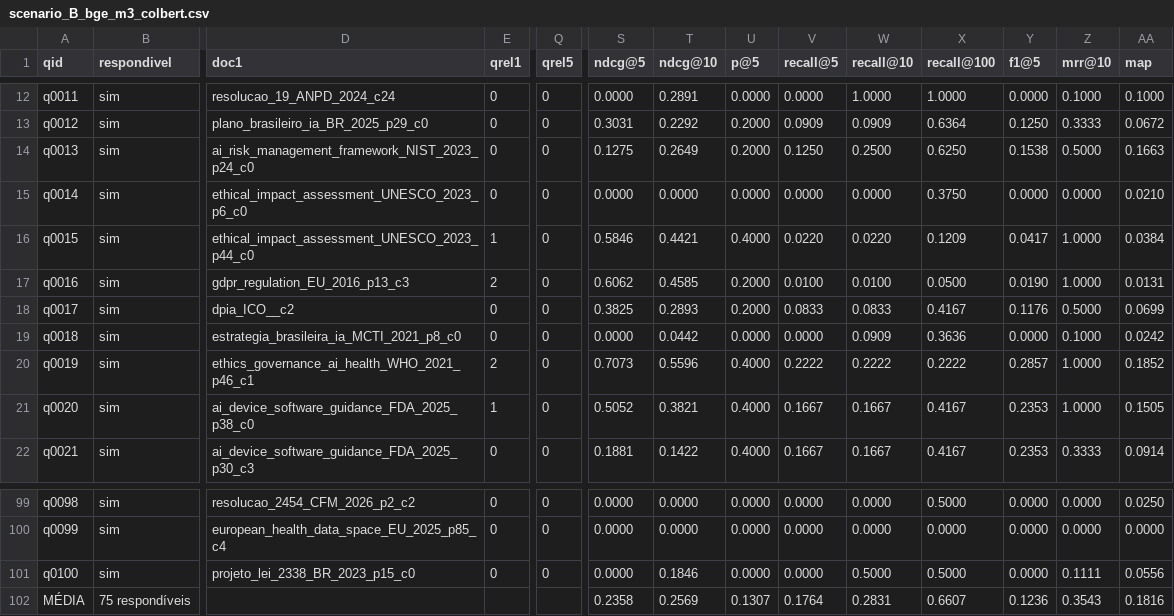
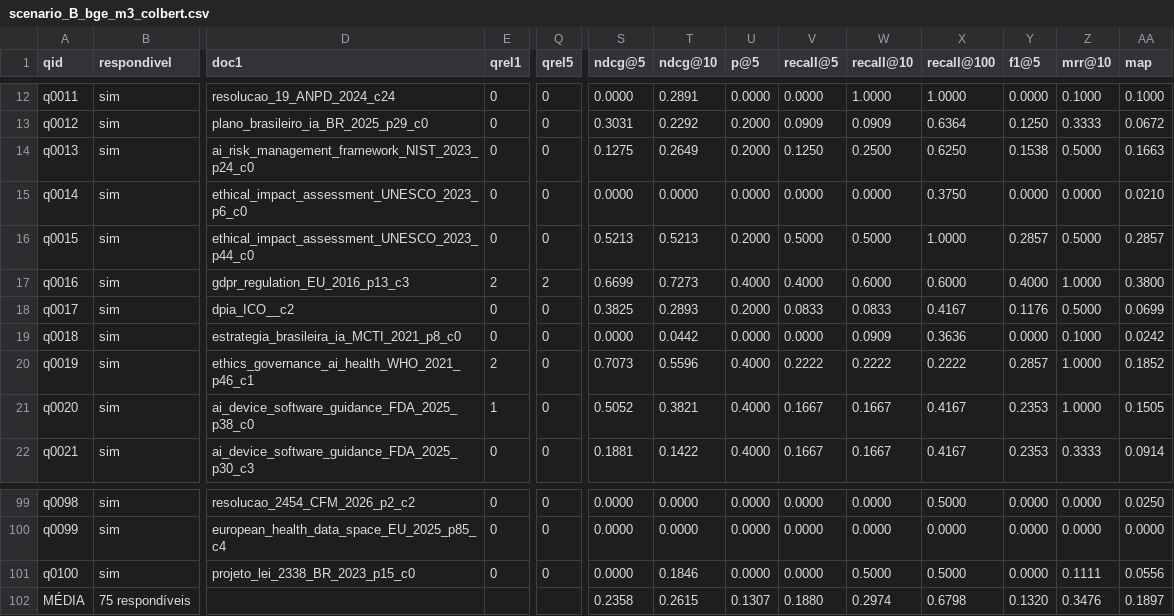
Before and after one commit to italoavelar/niar-rag-prototype, a CSV file: eval/results/retrieval/scenario_B_bge_m3_colbert.csv, drawn as a sheet; only a part is shown, gaps mark what is left out; the diff names each change by its address in the sheet, - before the commit and + after, or states it on an @@ line.

```diff
--- a/eval/results/retrieval/scenario_B_bge_m3_colbert.csv
+++ b/eval/results/retrieval/scenario_B_bge_m3_colbert.csv
-E16 (qrel1): 1
+E16 (qrel1): 0
-S16 (ndcg@5): 0.5846
+S16 (ndcg@5): 0.5213
-T16 (ndcg@10): 0.4421
+T16 (ndcg@10): 0.5213
-U16 (p@5): 0.4000
+U16 (p@5): 0.2000
-V16 (recall@5): 0.0220
+V16 (recall@5): 0.5000
-W16 (recall@10): 0.0220
+W16 (recall@10): 0.5000
-X16 (recall@100): 0.1209
+X16 (recall@100): 1.0000
-Y16 (f1@5): 0.0417
+Y16 (f1@5): 0.2857
-Z16 (mrr@10): 1.0000
+Z16 (mrr@10): 0.5000
-AA16 (map): 0.0384
+AA16 (map): 0.2857
-Q17 (qrel5): 0
+Q17 (qrel5): 2
-S17 (ndcg@5): 0.6062
+S17 (ndcg@5): 0.6699
-T17 (ndcg@10): 0.4585
+T17 (ndcg@10): 0.7273
-U17 (p@5): 0.2000
+U17 (p@5): 0.4000
-V17 (recall@5): 0.0100
+V17 (recall@5): 0.4000
-W17 (recall@10): 0.0100
+W17 (recall@10): 0.6000
-X17 (recall@100): 0.0500
+X17 (recall@100): 0.6000
-Y17 (f1@5): 0.0190
+Y17 (f1@5): 0.4000
-AA17 (map): 0.0131
+AA17 (map): 0.3800
-T102 (ndcg@10): 0.2569
+T102 (ndcg@10): 0.2615
-V102 (recall@5): 0.1764
+V102 (recall@5): 0.1880
-W102 (recall@10): 0.2831
+W102 (recall@10): 0.2974
-X102 (recall@100): 0.6607
+X102 (recall@100): 0.6798
-Y102 (f1@5): 0.1236
+Y102 (f1@5): 0.1320
-Z102 (mrr@10): 0.3543
+Z102 (mrr@10): 0.3476
-AA102 (map): 0.1816
+AA102 (map): 0.1897
```
Also changed, not shown: eval/results/retrieval/metrics.csv, eval/results/retrieval/scenario_A_bm25_mt.csv, 12 other files.
